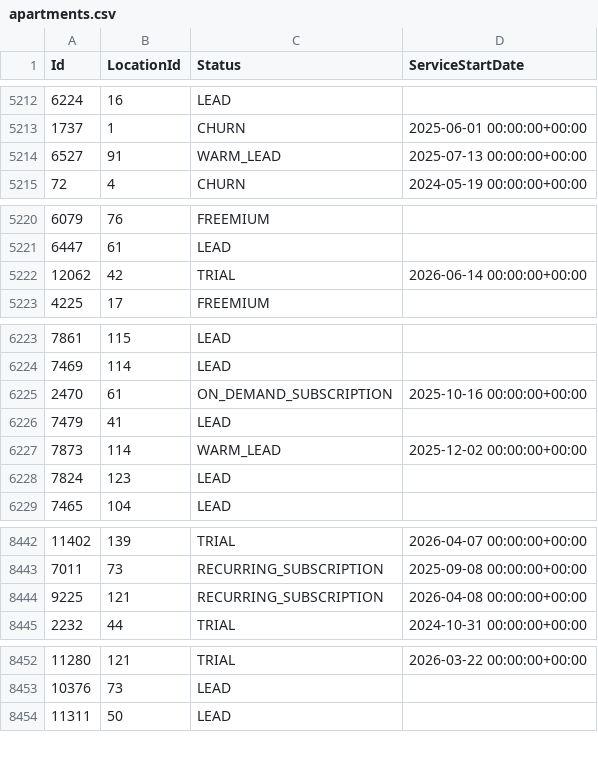
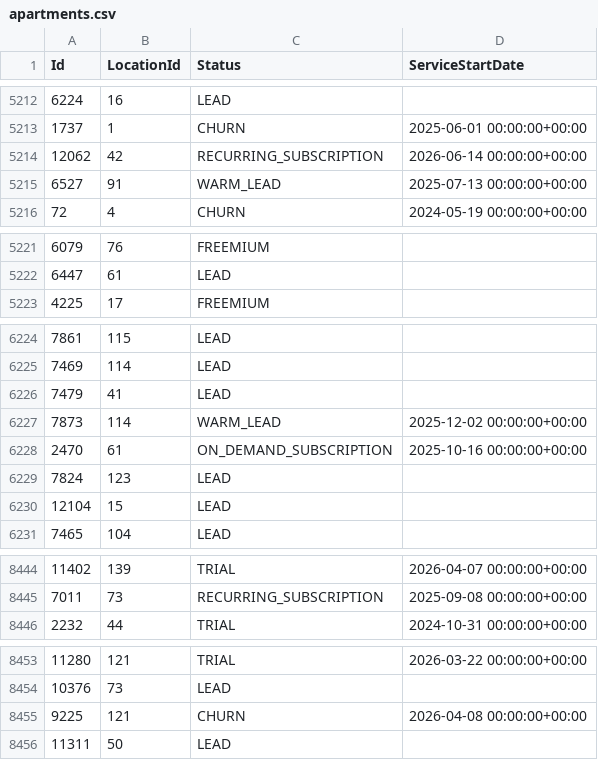
Before and after one commit to AryanGupta-Faireez/demand-dashboard, a CSV file: data/apartments.csv, drawn as a sheet; only a part is shown, gaps mark what is left out; the diff covers the shown part only.

```diff
--- a/data/apartments.csv
+++ b/data/apartments.csv
@@ -5213,2 +5213,3 @@ Id,LocationId,Status,ServiceStartDate
 1737,1,CHURN,2025-06-01 00:00:00+00:00
+12062,42,RECURRING_SUBSCRIPTION,2026-06-14 00:00:00+00:00
 6527,91,WARM_LEAD,2025-07-13 00:00:00+00:00
@@ -5221,3 +5222,2 @@ Id,LocationId,Status,ServiceStartDate
 6447,61,LEAD,
-12062,42,TRIAL,2026-06-14 00:00:00+00:00
 4225,17,FREEMIUM,
@@ -6224,6 +6225,7 @@ Id,LocationId,Status,ServiceStartDate
 7469,114,LEAD,
-2470,61,ON_DEMAND_SUBSCRIPTION,2025-10-16 00:00:00+00:00
 7479,41,LEAD,
 7873,114,WARM_LEAD,2025-12-02 00:00:00+00:00
+2470,61,ON_DEMAND_SUBSCRIPTION,2025-10-16 00:00:00+00:00
 7824,123,LEAD,
+12104,15,LEAD,
 7465,104,LEAD,
@@ -8443,3 +8445,2 @@ Id,LocationId,Status,ServiceStartDate
 7011,73,RECURRING_SUBSCRIPTION,2025-09-08 00:00:00+00:00
-9225,121,RECURRING_SUBSCRIPTION,2026-04-08 00:00:00+00:00
 2232,44,TRIAL,2024-10-31 00:00:00+00:00
@@ -8453,2 +8454,3 @@ Id,LocationId,Status,ServiceStartDate
 10376,73,LEAD,
+9225,121,CHURN,2026-04-08 00:00:00+00:00
 11311,50,LEAD,
```
Also changed, not shown: 1 added row and 7 moved rows elsewhere in this file, data/coupon_redeems.csv, data/promotions.csv, 3 other files.
